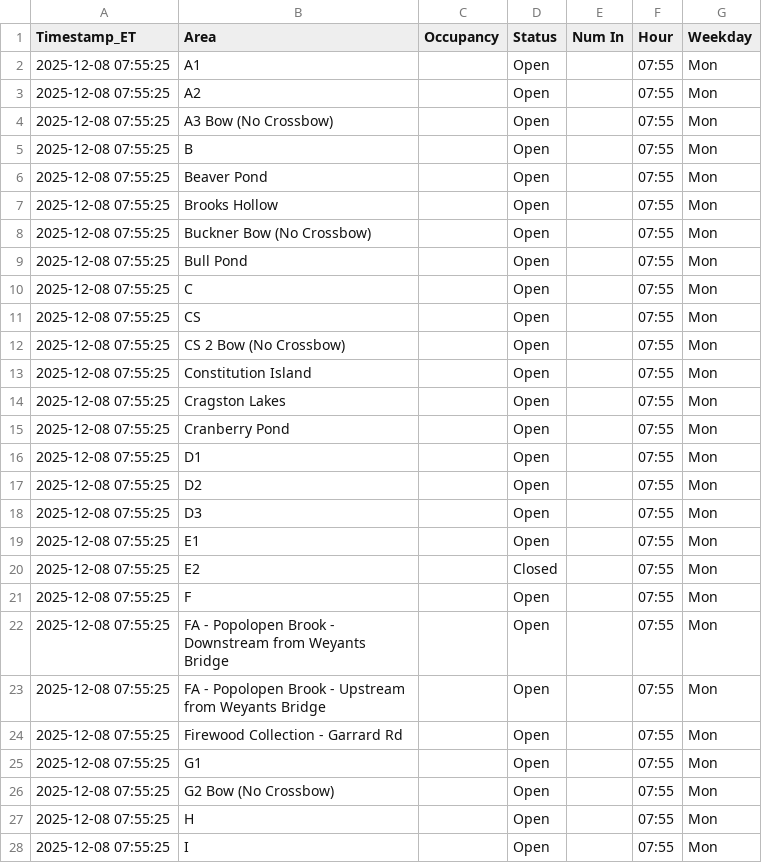
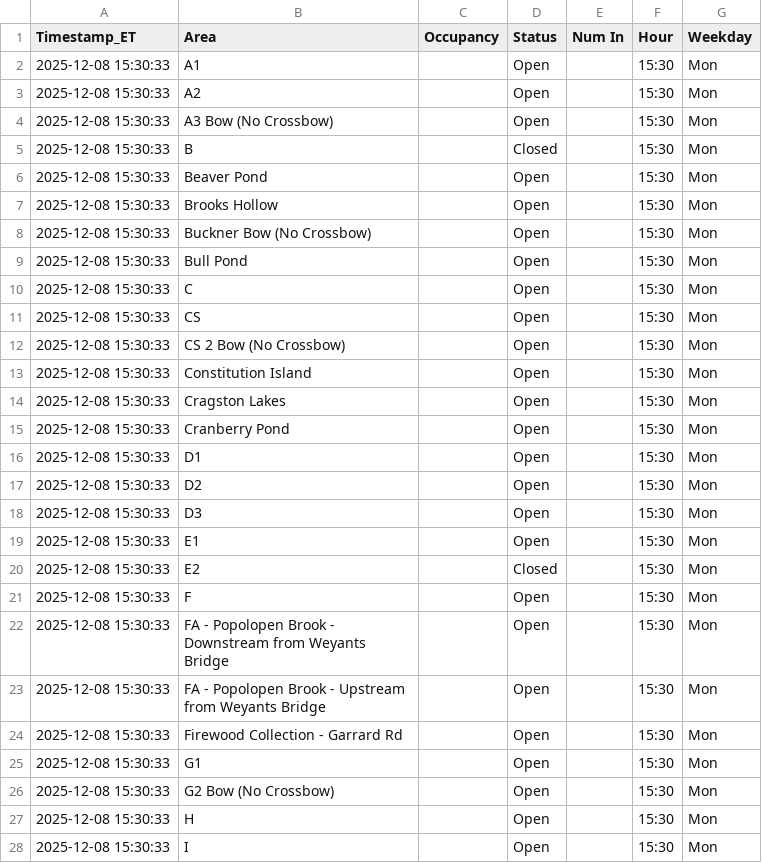
Before and after one commit to devoncal77/isportsman-occupancy-agent, a CSV file: latest_snapshot.csv, drawn as a sheet; only a part is shown; the diff covers the shown part only.

```diff
--- a/latest_snapshot.csv
+++ b/latest_snapshot.csv
@@ -1,28 +1,28 @@
 Timestamp_ET,Area,Occupancy,Status,Num In,Hour,Weekday
-2025-12-08 07:55:25,A1,,Open,,07:55,Mon
-2025-12-08 07:55:25,A2,,Open,,07:55,Mon
-2025-12-08 07:55:25,A3 Bow (No Crossbow),,Open,,07:55,Mon
-2025-12-08 07:55:25,B,,Open,,07:55,Mon
-2025-12-08 07:55:25,Beaver Pond,,Open,,07:55,Mon
-2025-12-08 07:55:25,Brooks Hollow,,Open,,07:55,Mon
-2025-12-08 07:55:25,Buckner Bow (No Crossbow),,Open,,07:55,Mon
-2025-12-08 07:55:25,Bull Pond,,Open,,07:55,Mon
-2025-12-08 07:55:25,C,,Open,,07:55,Mon
-2025-12-08 07:55:25,CS,,Open,,07:55,Mon
-2025-12-08 07:55:25,CS 2 Bow (No Crossbow),,Open,,07:55,Mon
-2025-12-08 07:55:25,Constitution Island,,Open,,07:55,Mon
-2025-12-08 07:55:25,Cragston Lakes,,Open,,07:55,Mon
-2025-12-08 07:55:25,Cranberry Pond,,Open,,07:55,Mon
-2025-12-08 07:55:25,D1,,Open,,07:55,Mon
-2025-12-08 07:55:25,D2,,Open,,07:55,Mon
-2025-12-08 07:55:25,D3,,Open,,07:55,Mon
-2025-12-08 07:55:25,E1,,Open,,07:55,Mon
-2025-12-08 07:55:25,E2,,Closed,,07:55,Mon
-2025-12-08 07:55:25,F,,Open,,07:55,Mon
-2025-12-08 07:55:25,FA - Popolopen Brook - Downstream from Weyants Bridge,,Open,,07:55,Mon
-2025-12-08 07:55:25,FA - Popolopen Brook - Upstream from Weyants Bridge,,Open,,07:55,Mon
-2025-12-08 07:55:25,Firewood Collection - Garrard Rd,,Open,,07:55,Mon
-2025-12-08 07:55:25,G1,,Open,,07:55,Mon
-2025-12-08 07:55:25,G2 Bow (No Crossbow),,Open,,07:55,Mon
-2025-12-08 07:55:25,H,,Open,,07:55,Mon
-2025-12-08 07:55:25,I,,Open,,07:55,Mon
+2025-12-08 15:30:33,A1,,Open,,15:30,Mon
+2025-12-08 15:30:33,A2,,Open,,15:30,Mon
+2025-12-08 15:30:33,A3 Bow (No Crossbow),,Open,,15:30,Mon
+2025-12-08 15:30:33,B,,Closed,,15:30,Mon
+2025-12-08 15:30:33,Beaver Pond,,Open,,15:30,Mon
+2025-12-08 15:30:33,Brooks Hollow,,Open,,15:30,Mon
+2025-12-08 15:30:33,Buckner Bow (No Crossbow),,Open,,15:30,Mon
+2025-12-08 15:30:33,Bull Pond,,Open,,15:30,Mon
+2025-12-08 15:30:33,C,,Open,,15:30,Mon
+2025-12-08 15:30:33,CS,,Open,,15:30,Mon
+2025-12-08 15:30:33,CS 2 Bow (No Crossbow),,Open,,15:30,Mon
+2025-12-08 15:30:33,Constitution Island,,Open,,15:30,Mon
+2025-12-08 15:30:33,Cragston Lakes,,Open,,15:30,Mon
+2025-12-08 15:30:33,Cranberry Pond,,Open,,15:30,Mon
+2025-12-08 15:30:33,D1,,Open,,15:30,Mon
+2025-12-08 15:30:33,D2,,Open,,15:30,Mon
+2025-12-08 15:30:33,D3,,Open,,15:30,Mon
+2025-12-08 15:30:33,E1,,Open,,15:30,Mon
+2025-12-08 15:30:33,E2,,Closed,,15:30,Mon
+2025-12-08 15:30:33,F,,Open,,15:30,Mon
+2025-12-08 15:30:33,FA - Popolopen Brook - Downstream from Weyants Bridge,,Open,,15:30,Mon
+2025-12-08 15:30:33,FA - Popolopen Brook - Upstream from Weyants Bridge,,Open,,15:30,Mon
+2025-12-08 15:30:33,Firewood Collection - Garrard Rd,,Open,,15:30,Mon
+2025-12-08 15:30:33,G1,,Open,,15:30,Mon
+2025-12-08 15:30:33,G2 Bow (No Crossbow),,Open,,15:30,Mon
+2025-12-08 15:30:33,H,,Open,,15:30,Mon
+2025-12-08 15:30:33,I,,Open,,15:30,Mon
```
Also changed, not shown: 78 edited cells elsewhere in this file, 1 other file.
